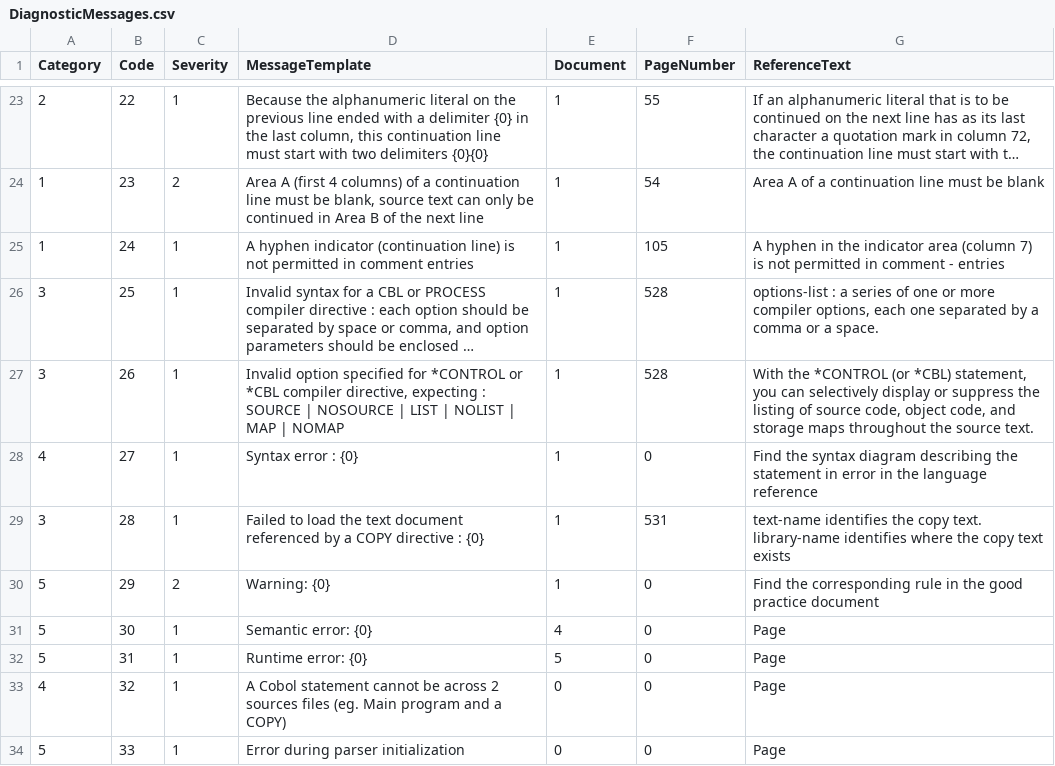
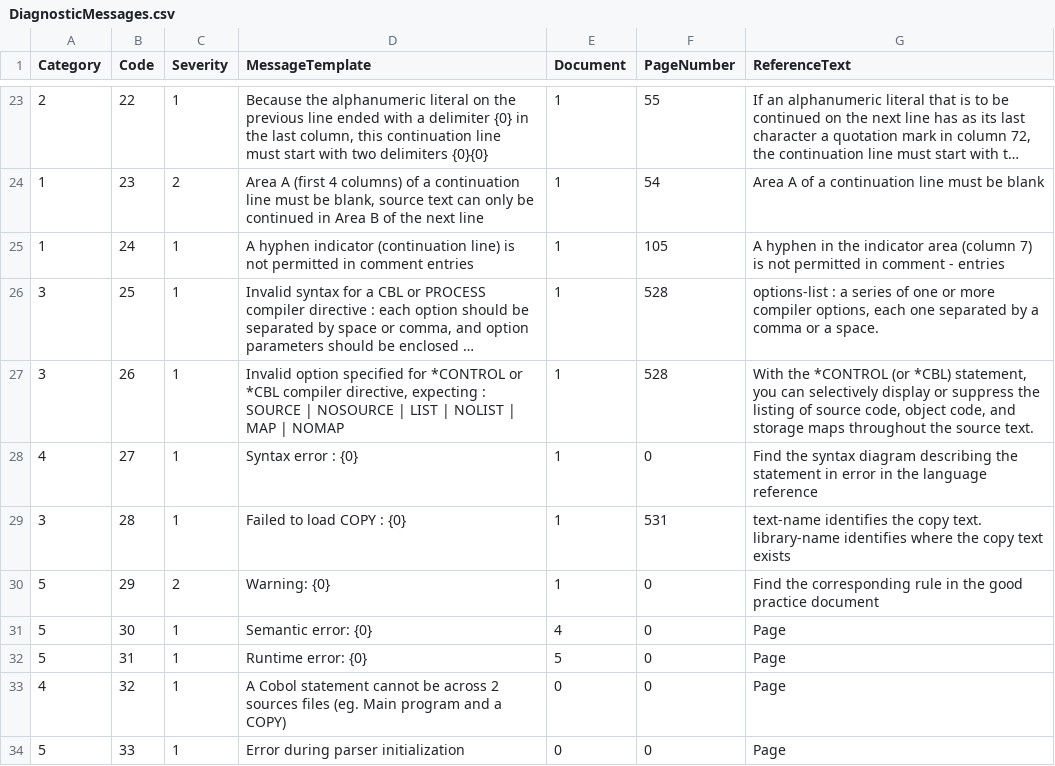
Before and after one commit to TypeCobolTeam/TypeCobol, a CSV file: TypeCobol/Compiler/Diagnostics/Resources/DiagnosticMessages.csv, drawn as a sheet; only a part is shown, gaps mark what is left out; long unchanged cells end in ….

Commit message:
Fix #558, return are now categorized. Error message for missing copy is now shorter

```diff
--- a/TypeCobol/Compiler/Diagnostics/Resources/DiagnosticMessages.csv
+++ b/TypeCobol/Compiler/Diagnostics/Resources/DiagnosticMessages.csv
@@ -28,3 +28,3 @@ Category;Code;Severity;MessageTemplate;Document;PageNumber;ReferenceText
 4;27;1;Syntax error : {0};1;0;Find the syntax diagram describing the statement in error in the language reference
-3;28;1;Failed to load the text document referenced by a COPY directive : {0};1;531;text-name identifies the copy text. library-name identifies where the copy text exists
+3;28;1;Failed to load COPY : {0};1;531;text-name identifies the copy text. library-name identifies where the copy text exists
 5;29;2;Warning: {0};1;0;Find the corresponding rule in the good practice document
```
Also changed, not shown: 12 other files.
